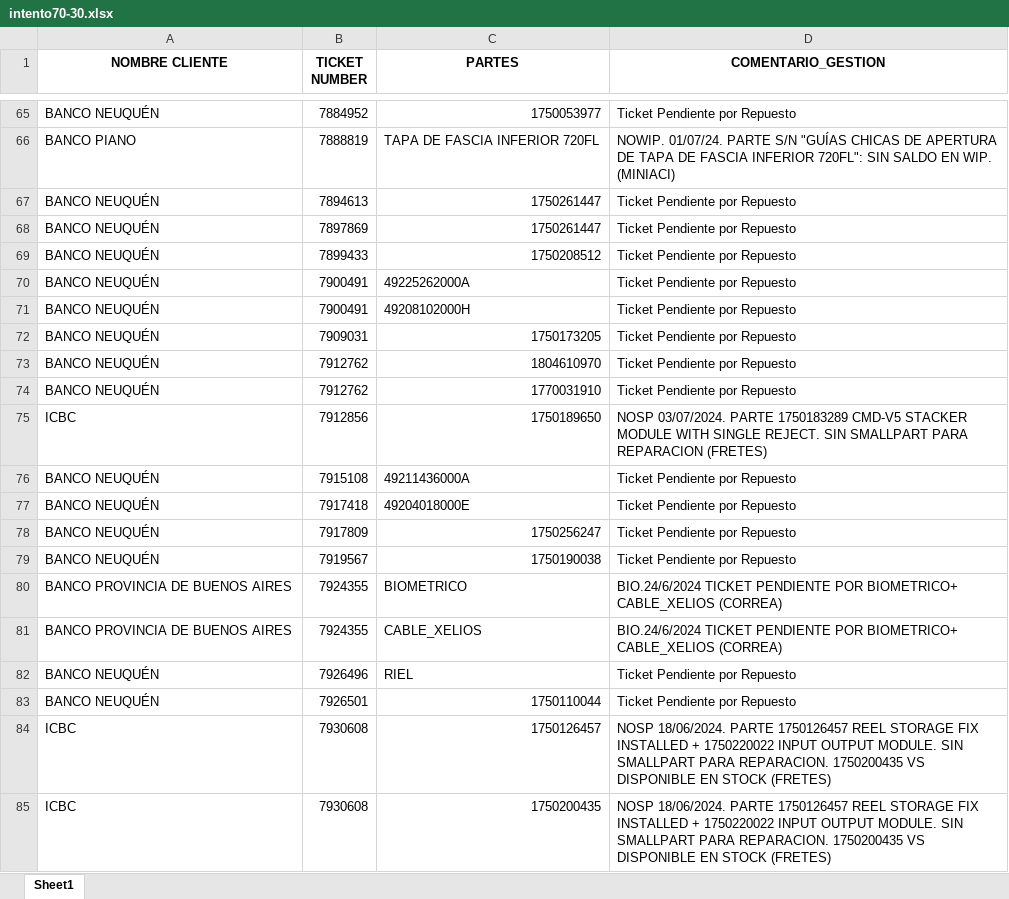
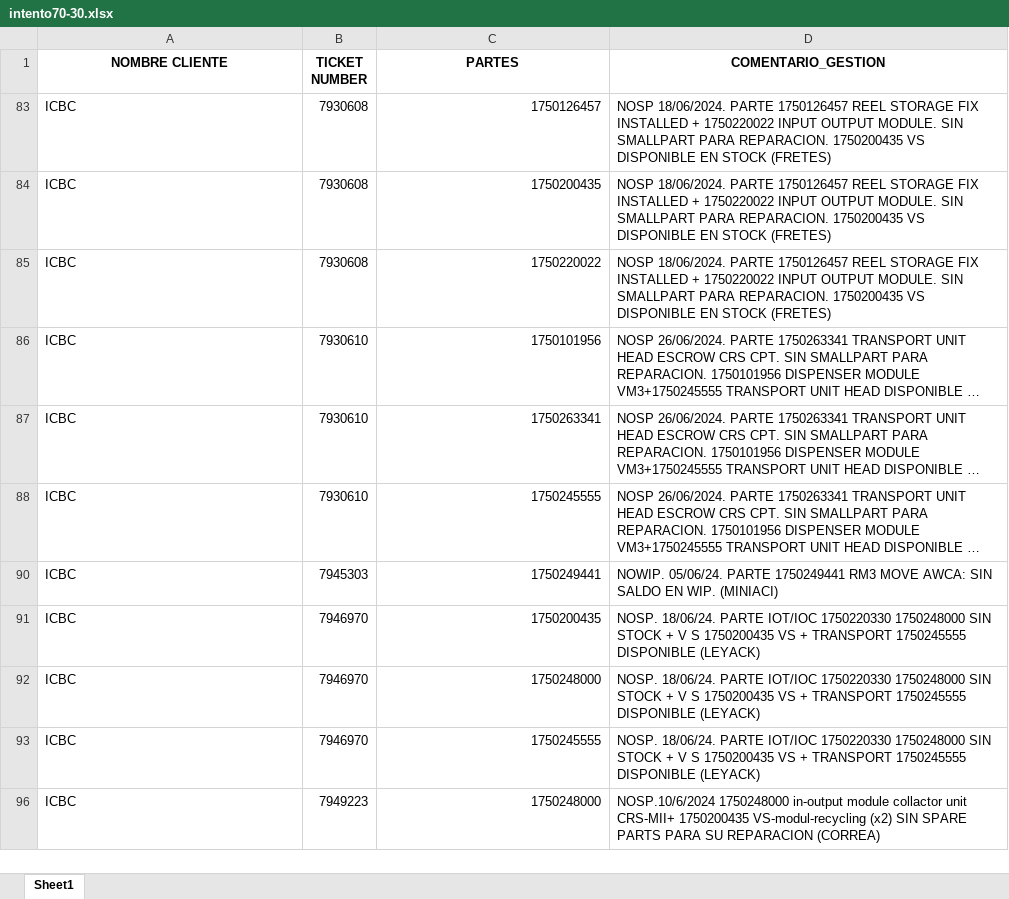
Before and after one commit to lucasrdrz/testdn, an Excel workbook: intento70-30.xlsx, sheet Sheet1, drawn as a sheet; only a part is shown, gaps mark what is left out; the shorter side is filled out with more unchanged rows; long unchanged cells end in …; values as stored, in another font and other column widths than the file's, no borders; removed rows and columns are numbered as before the commit, all else as after; the diff covers the shown part only; the diff names each change by its address in the sheet, - before the commit and + after, or states it on an @@ line.

```diff
--- a/intento70-30.xlsx (sheet Sheet1)
+++ b/intento70-30.xlsx (sheet Sheet1)
@@ row 65 hidden: BANCO NEUQUÉN | 7884952 | 1750053977 | Ticket Pendiente por Repuesto @@
-row 66: BANCO PIANO | 7888819 | TAPA DE FASCIA INFERIOR 720FL | NOWIP. 01/07/24. PARTE S/N "GUÍAS CHICAS DE APERTURA DE TAPA DE FASCIA INFERIOR 720FL": SIN SALDO EN WIP. (MINIACI)
@@ row 67 hidden: BANCO NEUQUÉN | 7894613 | 1750261447 | Ticket Pendiente por Repuesto @@
@@ row 68 hidden: BANCO NEUQUÉN | 7897869 | 1750261447 | Ticket Pendiente por Repuesto @@
@@ row 69 hidden: BANCO NEUQUÉN | 7899433 | 1750208512 | Ticket Pendiente por Repuesto @@
@@ row 70 hidden: BANCO NEUQUÉN | 7900491 | 49225262000A | Ticket Pendiente por Repuesto @@
@@ row 71 hidden: BANCO NEUQUÉN | 7900491 | 49208102000H | Ticket Pendiente por Repuesto @@
@@ row 72 hidden: BANCO NEUQUÉN | 7909031 | 1750173205 | Ticket Pendiente por Repuesto @@
@@ row 73 hidden: BANCO NEUQUÉN | 7912762 | 1804610970 | Ticket Pendiente por Repuesto @@
@@ row 74 hidden: BANCO NEUQUÉN | 7912762 | 1770031910 | Ticket Pendiente por Repuesto @@
-row 75: ICBC | 7912856 | 1750189650 | NOSP 03/07/2024. PARTE 1750183289 CMD-V5 STACKER MODULE WITH SINGLE REJECT. SIN SMALLPART PARA REPARACION (FRETES)
@@ row 76 hidden: BANCO NEUQUÉN | 7915108 | 49211436000A | Ticket Pendiente por Repuesto @@
@@ row 77 hidden: BANCO NEUQUÉN | 7917418 | 49204018000E | Ticket Pendiente por Repuesto @@
@@ row 78 hidden: BANCO NEUQUÉN | 7917809 | 1750256247 | Ticket Pendiente por Repuesto @@
@@ row 79 hidden: BANCO NEUQUÉN | 7919567 | 1750190038 | Ticket Pendiente por Repuesto @@
@@ row 80 hidden: BANCO PROVINCIA DE BUENOS AIRES | 7924355 | BIOMETRICO | BIO.24/6/2024 TICKET PENDIENTE POR BIOMETRICO+ CABLE_XELIOS (CORREA) @@
@@ row 81 hidden: BANCO PROVINCIA DE BUENOS AIRES | 7924355 | CABLE_XELIOS | BIO.24/6/2024 TICKET PENDIENTE POR BIOMETRICO+ CABLE_XELIOS (CORREA) @@
@@ row 82 hidden: BANCO NEUQUÉN | 7926496 | RIEL | Ticket Pendiente por Repuesto @@
@@ row 83 hidden: BANCO NEUQUÉN | 7926501 | 1750110044 | Ticket Pendiente por Repuesto @@
```
Also changed, not shown: 5 added rows, 85 removed rows, 167 hidden or unhidden rows and 8 edited cells elsewhere in this sheet, hidden cells, TicktesPendientes.xlsx, 1 other file.
